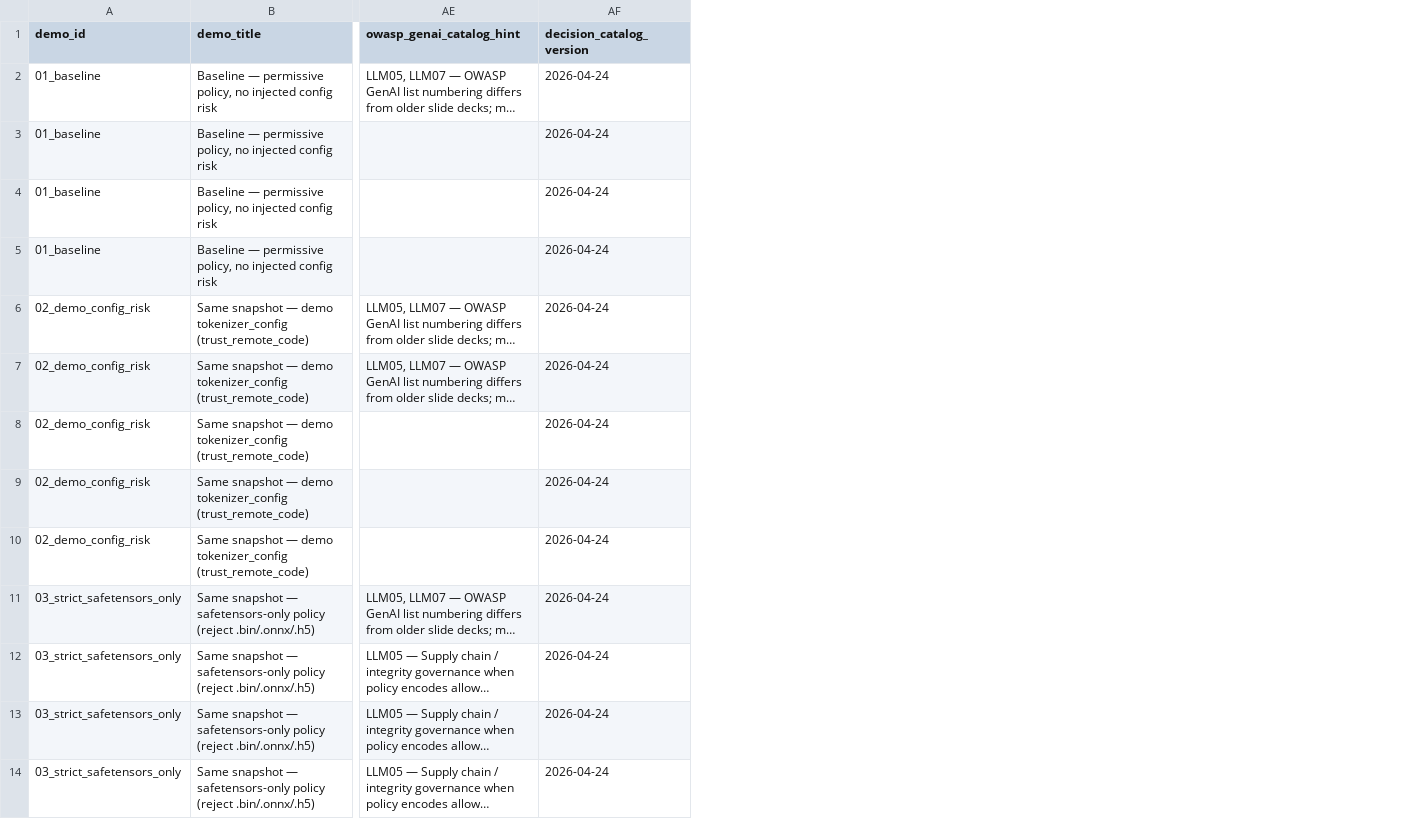
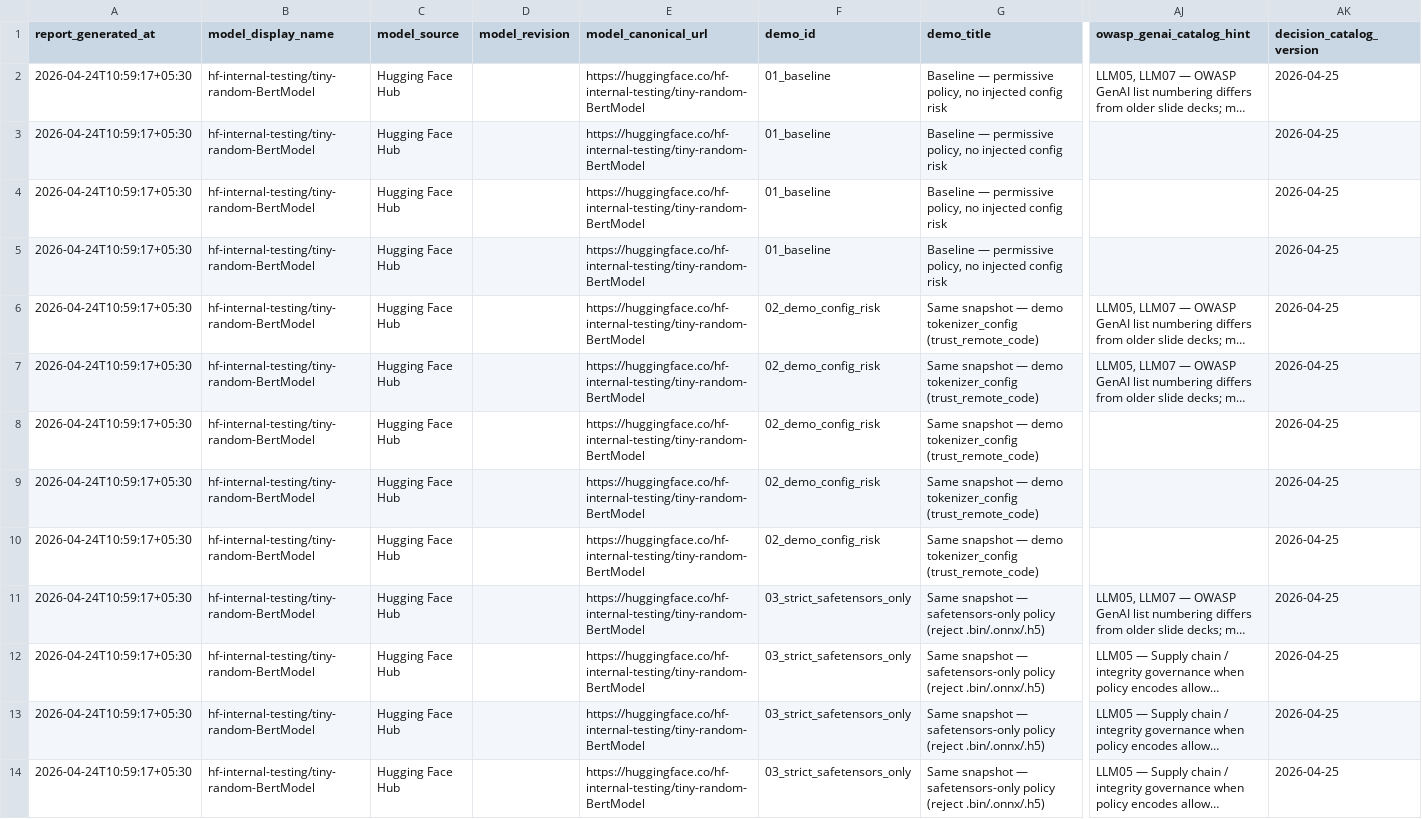
Before and after one commit to beejak/Argus, a CSV file: docs/sample_reports/actionable/UNIFIED_ACTION_SHEET.csv, drawn as a sheet; only a part is shown, gaps mark what is left out; long unchanged cells end in …; addresses are those after the commit; the diff names each change by its address in the sheet, - before the commit and + after, or states it on an @@ line.

Commit message:
Export HTML after ephemeral Hub scan. Add IST scan-scope metadata to action sheet reports. Regenerate sample briefings.

```diff
--- a/docs/sample_reports/actionable/UNIFIED_ACTION_SHEET.csv
+++ b/docs/sample_reports/actionable/UNIFIED_ACTION_SHEET.csv
+column A (report_generated_at), rows 2-14: all 2026-04-24T10:59:17+05:30
+column B (model_display_name), rows 2-14: all hf-internal-testing/tiny-random-BertModel
+column C (model_source), rows 2-14: all Hugging Face Hub
+column D (model_revision), empty
+column E (model_canonical_url), rows 2-14: all https://huggingface.co/hf-internal-testing/tiny-random-BertModel
-AK2:AK14 (decision_catalog_version): 2026-04-24
+AK2:AK14 (decision_catalog_version): 2026-04-25
```
Also changed, not shown: 6 other files.
